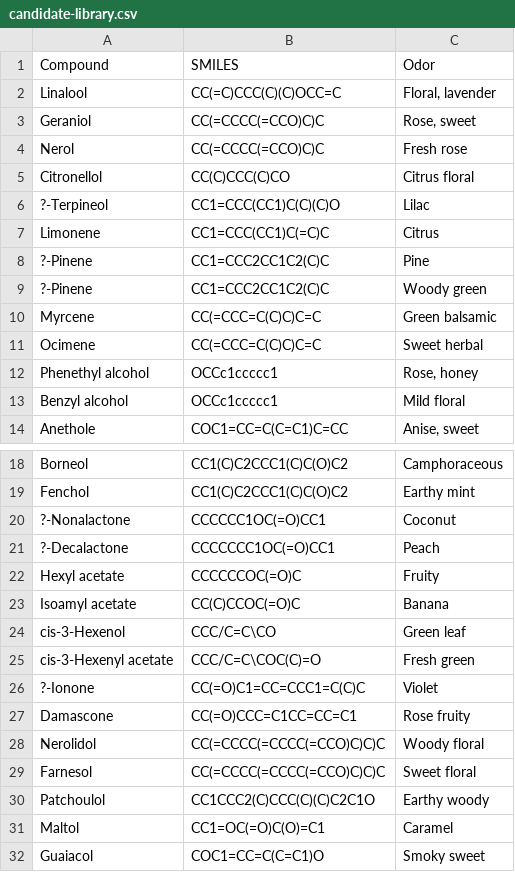
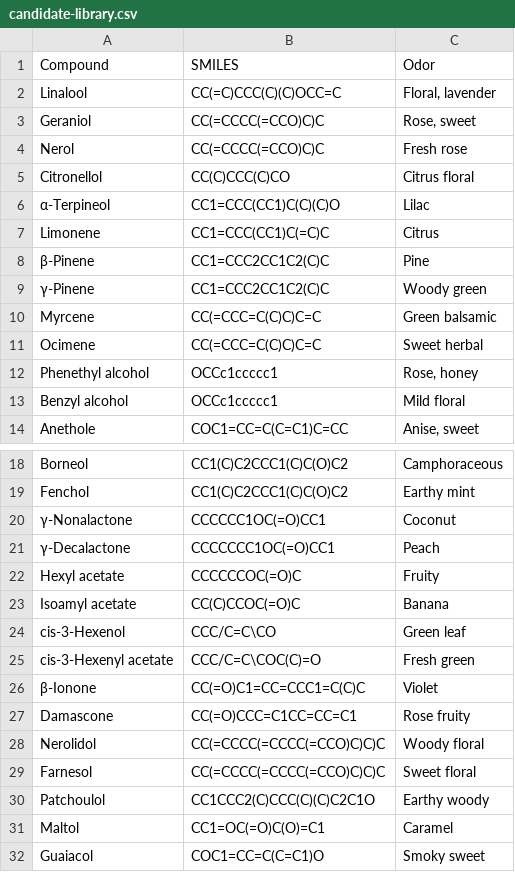
Before and after one commit to Zeira-AI/workflow-data, a CSV file: public/mocked-data/candidate-library.csv, drawn as a sheet; only a part is shown, gaps mark what is left out.

```diff
--- a/public/mocked-data/candidate-library.csv
+++ b/public/mocked-data/candidate-library.csv
@@ -5,6 +5,6 @@ Nerol,CC(=CCCC(=CCO)C)C,Fresh rose
 Citronellol,CC(C)CCC(C)CO,Citrus floral
-?-Terpineol,CC1=CCC(CC1)C(C)(C)O,Lilac
+α-Terpineol,CC1=CCC(CC1)C(C)(C)O,Lilac
 Limonene,CC1=CCC(CC1)C(=C)C,Citrus
-?-Pinene,CC1=CCC2CC1C2(C)C,Pine
-?-Pinene,CC1=CCC2CC1C2(C)C,Woody green
+β-Pinene,CC1=CCC2CC1C2(C)C,Pine
+γ-Pinene,CC1=CCC2CC1C2(C)C,Woody green
 Myrcene,CC(=CCC=C(C)C)C=C,Green balsamic
@@ -19,4 +19,4 @@ Borneol,CC1(C)C2CCC1(C)C(O)C2,Camphoraceous
 Fenchol,CC1(C)C2CCC1(C)C(O)C2,Earthy mint
-?-Nonalactone,CCCCCC1OC(=O)CC1,Coconut
-?-Decalactone,CCCCCCC1OC(=O)CC1,Peach
+γ-Nonalactone,CCCCCC1OC(=O)CC1,Coconut
+γ-Decalactone,CCCCCCC1OC(=O)CC1,Peach
 Hexyl acetate,CCCCCCOC(=O)C,Fruity
@@ -25,3 +25,3 @@ cis-3-Hexenol,CCC/C=C\CO,Green leaf
 cis-3-Hexenyl acetate,CCC/C=C\COC(C)=O,Fresh green
-?-Ionone,CC(=O)C1=CC=CCC1=C(C)C,Violet
+β-Ionone,CC(=O)C1=CC=CCC1=C(C)C,Violet
 Damascone,CC(=O)CCC=C1CC=CC=C1,Rose fruity
```
Also changed, not shown: 1 other file.
